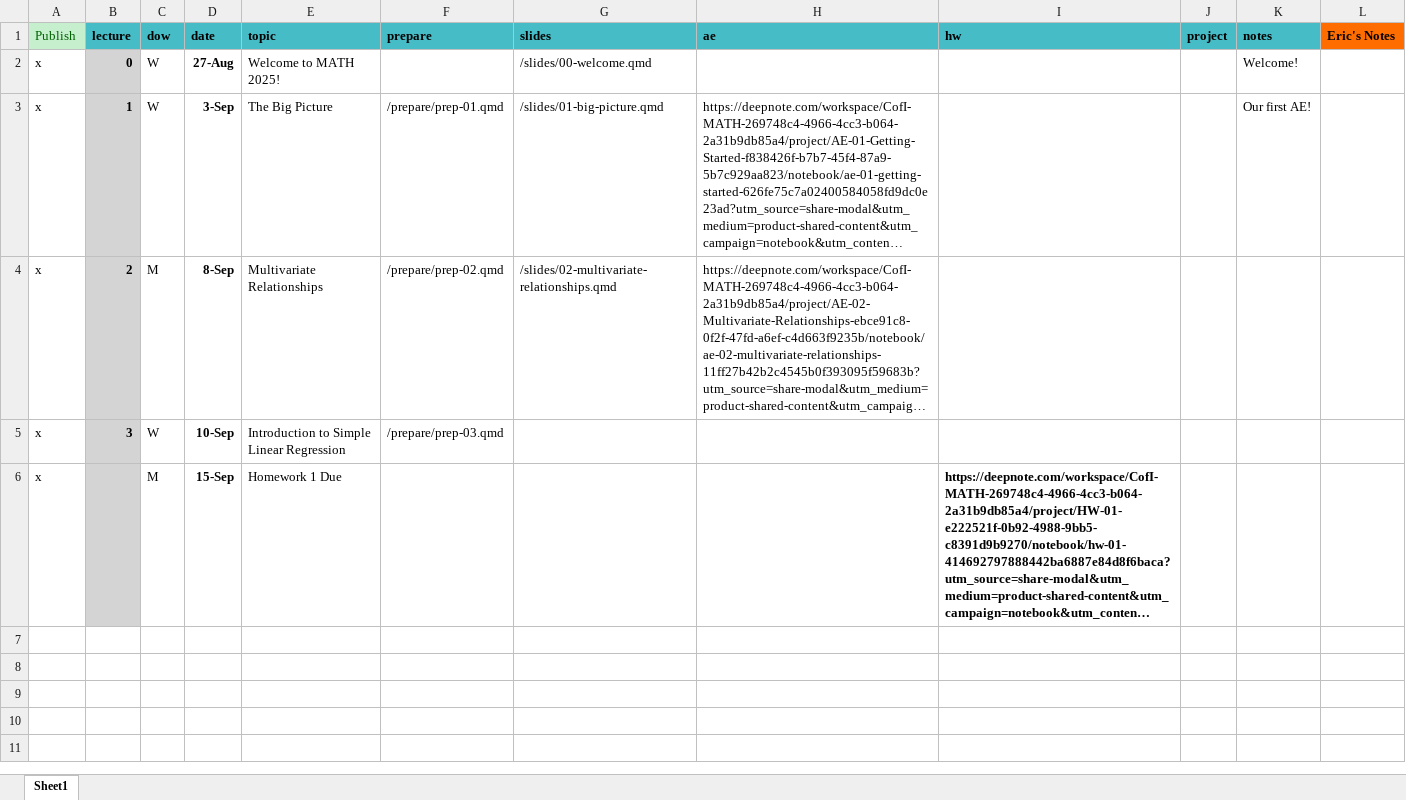
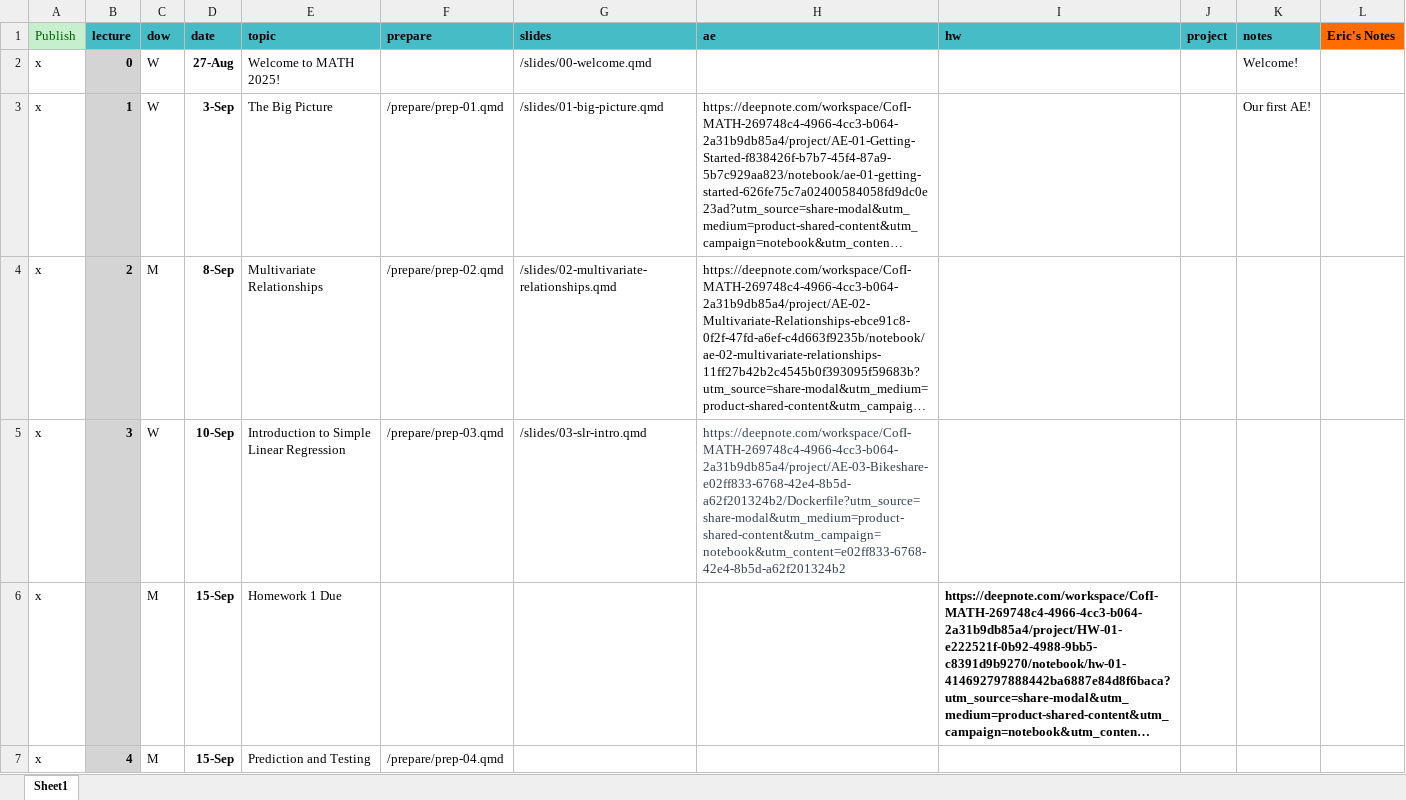
Before and after one commit to MATH2025FA25/MATH2025FA25, an Excel workbook: schedule.xlsx, sheet Sheet1, drawn as a sheet; long unchanged cells end in …; values as stored, in another font and other column widths than the file's, no borders; the diff names each change by its address in the sheet, - before the commit and + after, or states it on an @@ line.

Commit message:
Updated schedule

```diff
--- a/schedule.xlsx (sheet Sheet1)
+++ b/schedule.xlsx (sheet Sheet1)
-G5 (slides): (empty)
+G5 (slides): /slides/03-slr-intro.qmd
-H5 (ae): (empty)
+H5 (ae): https://deepnote.com/workspace/CofI-MATH-269748c4-4966-4cc3-b064-2a31b9db85a4/project/AE-03-Bikeshare-e02ff833-6768-42e4-8b5d-a62f201324b2/Dockerfile?utm_source=share-modal&utm_medium=product-shared-content&utm_campaign=notebook&utm_content=e02ff833-6768-42e4-8b5d-a62f201324b2
+row 7: x | 4 | M | 15-Sep | Prediction and Testing | /prepare/prep-04.qmd
```
Also changed, not shown: 24 other files.
